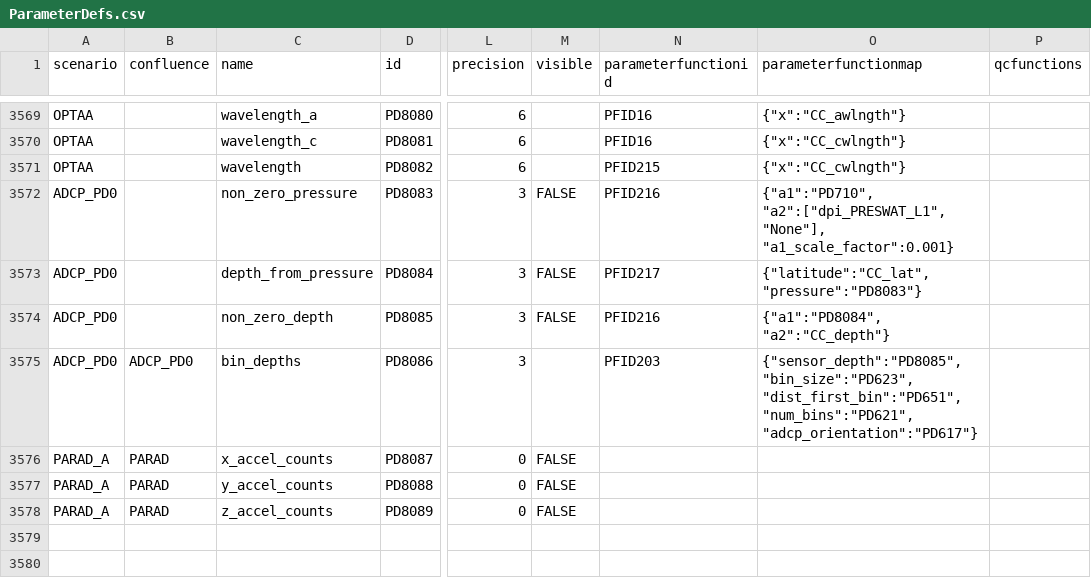
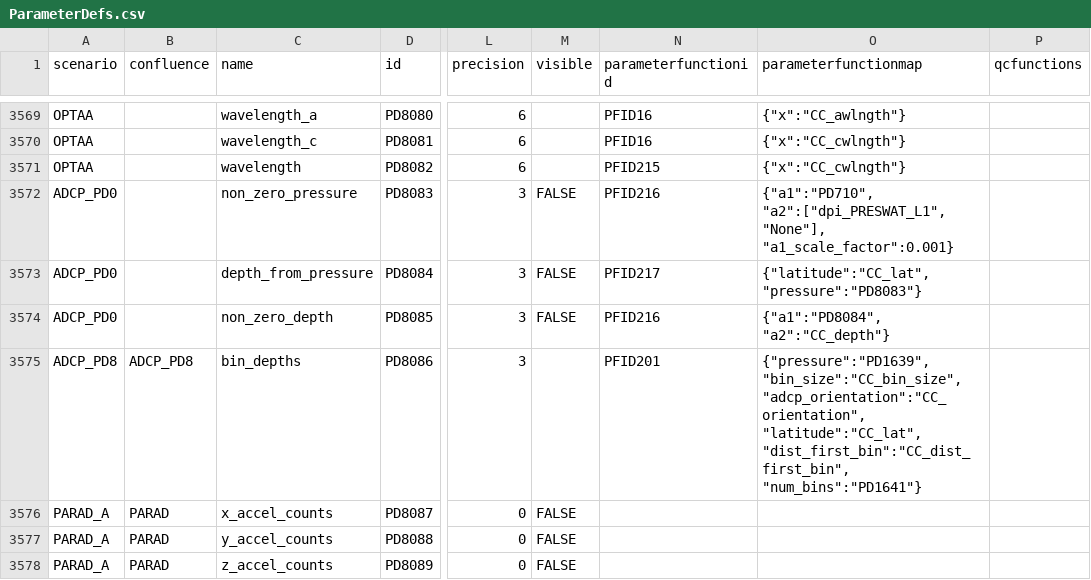
Before and after one commit to oceanobservatories/preload-database, a CSV file: csv/ParameterDefs.csv, drawn as a sheet; only a part is shown, gaps mark what is left out; the diff names each change by its address in the sheet, - before the commit and + after, or states it on an @@ line.

Commit message:
Issue #14542 Add bin_depth parameter to ADCP pd12 streams

```diff
--- a/csv/ParameterDefs.csv
+++ b/csv/ParameterDefs.csv
-A3575 (scenario): ADCP_PD0
+A3575 (scenario): ADCP_PD8
-B3575 (confluence): ADCP_PD0
+B3575 (confluence): ADCP_PD8
-N3575 (parameterfunctionid): PFID203
+N3575 (parameterfunctionid): PFID201
-O3575 (parameterfunctionmap): {"sensor_depth":"PD8085", "bin_size":"PD623", "dist_first_bin":"PD651", "num_bins":"PD621", "adcp_orientation":"PD617"}
+O3575 (parameterfunctionmap): {"pressure":"PD1639", "bin_size":"CC_bin_size", "adcp_orientation":"CC_orientation", "latitude":"CC_lat", "dist_first_bin":"CC_dist_first_bin", "num_bins":"PD1641"}
```
Also changed, not shown: csv/ParameterDictionary.csv, 2 other files.
